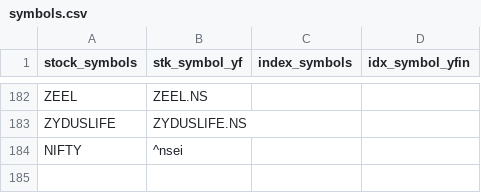
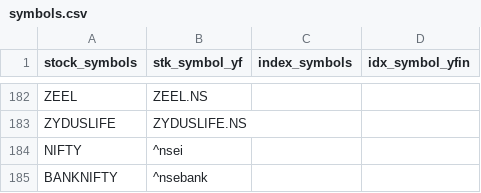
Before and after one commit to PragatiAgrawal04/Stock-Futures, a CSV file: symbols.csv, drawn as a sheet; only a part is shown, gaps mark what is left out.

Commit message:
Update symbols.csv

```diff
--- a/symbols.csv
+++ b/symbols.csv
@@ -184 +184,2 @@ ZYDUSLIFE,ZYDUSLIFE.NS,,
 NIFTY,^nsei,,
+BANKNIFTY,^nsebank
```
